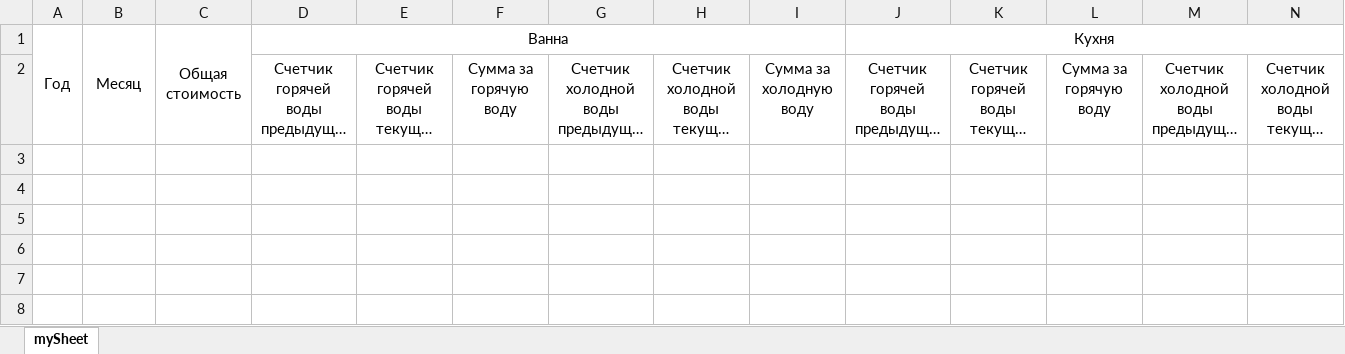
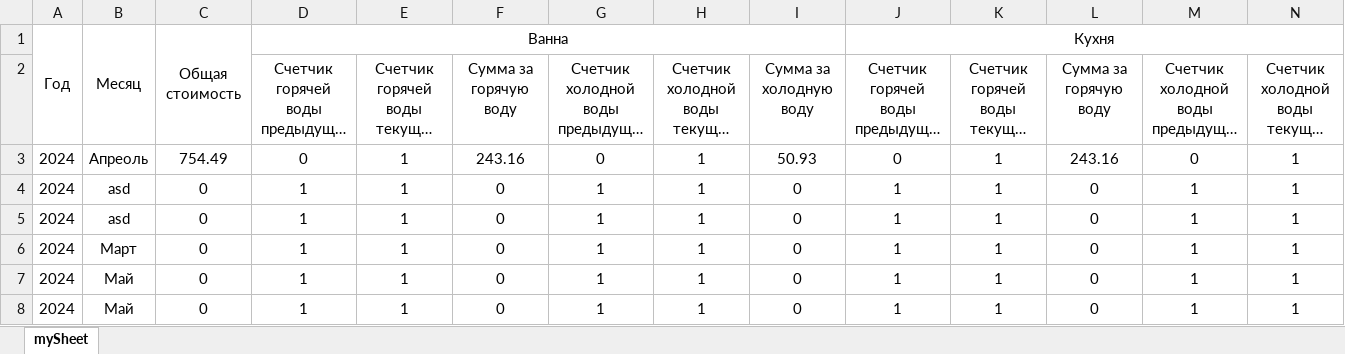
Before and after one commit to MindWolfTest/Price_For_Counters, an Excel workbook: my.xlsx, sheet mySheet, drawn as a sheet; only a part is shown; long unchanged cells end in …; values as stored, in another font and other column widths than the file's, no borders; rows hold the shown columns only; the diff names each change by its address in the sheet, - before the commit and + after, or states it on an @@ line.

```diff
--- a/my.xlsx (sheet mySheet)
+++ b/my.xlsx (sheet mySheet)
+row 3: 2024 | Апреоль | 754.49 | 0 | 1 | 243.16 | 0 | 1 | 50.93 | 0 | 1 | 243.16 | 0 | 1
+row 4: 2024 | asd | 0 | 1 | 1 | 0 | 1 | 1 | 0 | 1 | 1 | 0 | 1 | 1
+row 5: 2024 | asd | 0 | 1 | 1 | 0 | 1 | 1 | 0 | 1 | 1 | 0 | 1 | 1
+row 6: 2024 | Март | 0 | 1 | 1 | 0 | 1 | 1 | 0 | 1 | 1 | 0 | 1 | 1
+row 7: 2024 | Май | 0 | 1 | 1 | 0 | 1 | 1 | 0 | 1 | 1 | 0 | 1 | 1
+row 8: 2024 | Май | 0 | 1 | 1 | 0 | 1 | 1 | 0 | 1 | 1 | 0 | 1 | 1
```
Also changed, not shown: out/artifacts/Price_For_Counters_jar/my.xlsx, 2 other files.
